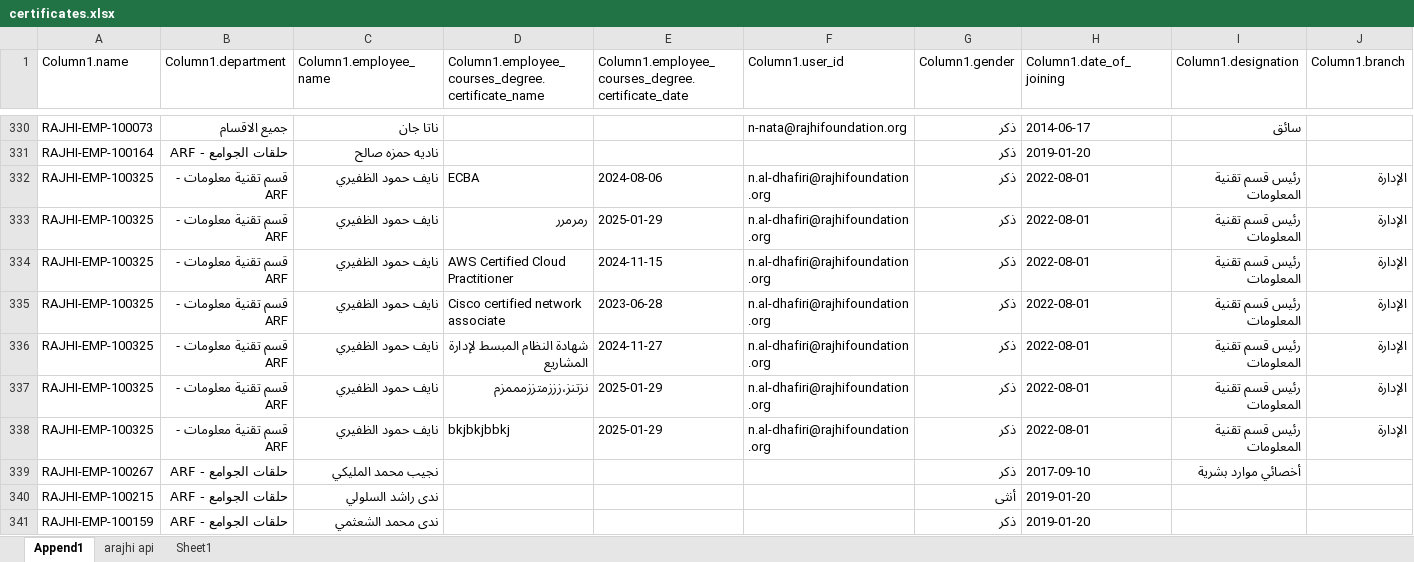
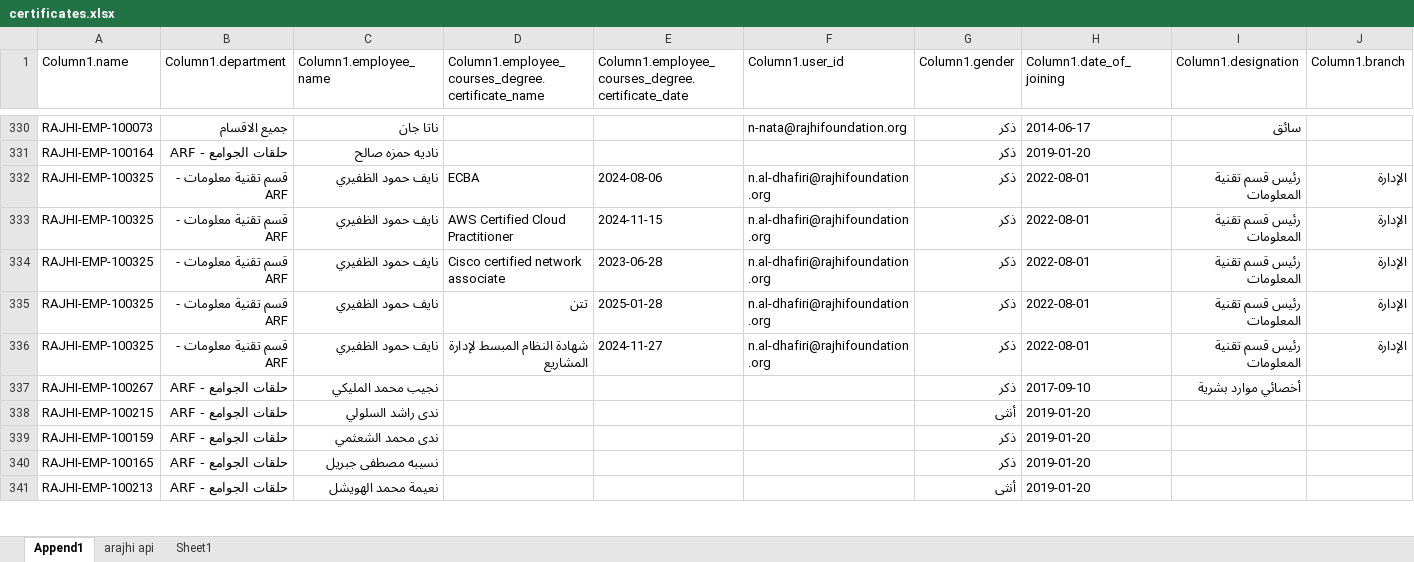
Before and after one commit to naifhomood/cerr, an Excel workbook: data/certificates.xlsx, sheet Append1, drawn as a sheet; only a part is shown, gaps mark what is left out; the shorter side is filled out with more unchanged rows; values as stored, in another font and other column widths than the file's, no borders; table styles not drawn; removed rows and columns are numbered as before the commit, all else as after; rows hold the shown columns only; the diff names each change by its address in the sheet, - before the commit and + after, or states it on an @@ line.

Commit message:
تحديث تلقائي للبيانات - 2025-01-29 02:28:26

```diff
--- a/data/certificates.xlsx (sheet Append1)
+++ b/data/certificates.xlsx (sheet Append1)
-row 333: RAJHI-EMP-100325 | قسم تقنية معلومات - ARF | نايف حمود الظفيري | رمرمرر | 2025-01-29 | n.al-dhafiri@rajhifoundation.org | ذكر | 2022-08-01 | رئيس قسم تقنية المعلومات | الإدارة
+row 335: RAJHI-EMP-100325 | قسم تقنية معلومات - ARF | نايف حمود الظفيري | تتن | 2025-01-28 | n.al-dhafiri@rajhifoundation.org | ذكر | 2022-08-01 | رئيس قسم تقنية المعلومات | الإدارة
-row 337: RAJHI-EMP-100325 | قسم تقنية معلومات - ARF | نايف حمود الظفيري | نزتنز،زززمتززمممزم | 2025-01-29 | n.al-dhafiri@rajhifoundation.org | ذكر | 2022-08-01 | رئيس قسم تقنية المعلومات | الإدارة
-row 338: RAJHI-EMP-100325 | قسم تقنية معلومات - ARF | نايف حمود الظفيري | bkjbkjbbkj | 2025-01-29 | n.al-dhafiri@rajhifoundation.org | ذكر | 2022-08-01 | رئيس قسم تقنية المعلومات | الإدارة
```
